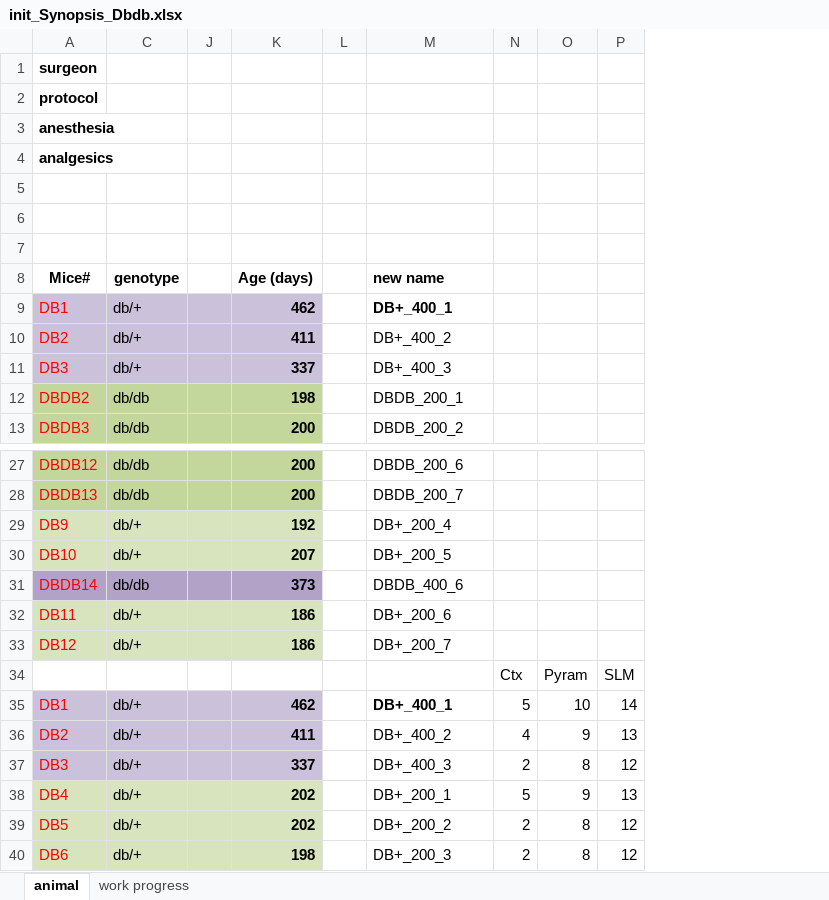
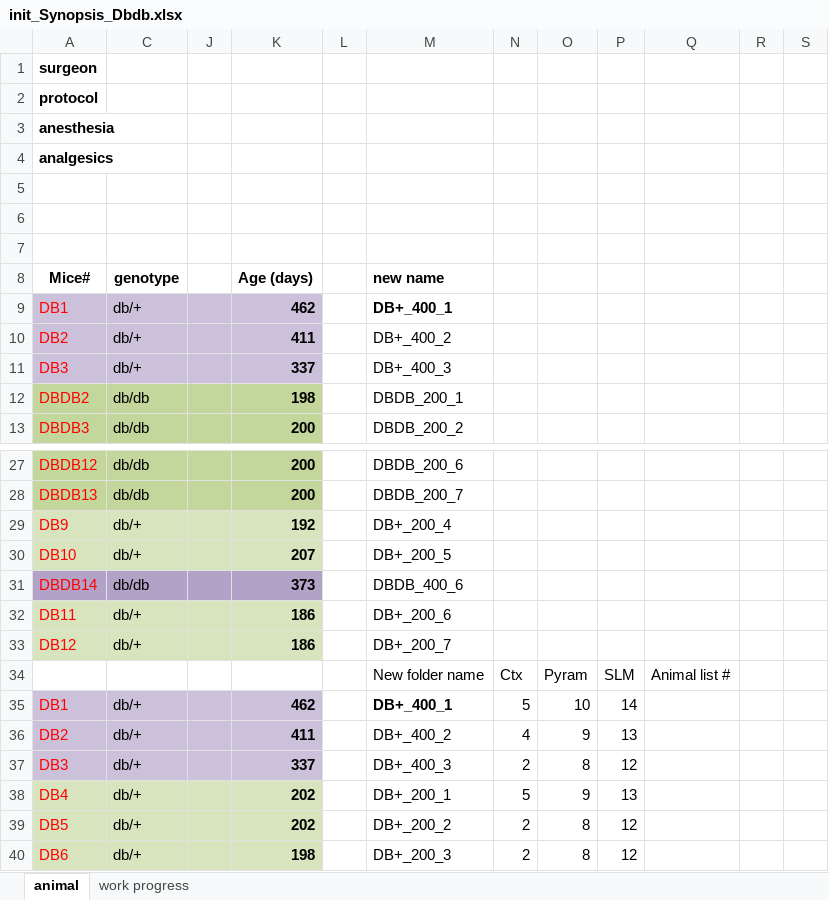
Before and after one commit to Yazdan-Lab/Diabetes-LFP-Analysis, an Excel workbook: init_Synopsis_Dbdb.xlsx, sheet animal, drawn as a sheet; only a part is shown, gaps mark what is left out; values as stored, in another font and other column widths than the file's, no borders; the diff covers the shown part only; the diff names each change by its address in the sheet, - before the commit and + after, or states it on an @@ line.

Commit message:
updates for number of animals difference

```diff
--- a/init_Synopsis_Dbdb.xlsx (sheet animal)
+++ b/init_Synopsis_Dbdb.xlsx (sheet animal)
+column Q, row 34: Animal list #
+column R, empty
+column S, empty
-M34: (empty)
+M34: New folder name
```
Also changed, not shown: 5 edited cells and cell formats elsewhere in this sheet, 3 other files.
